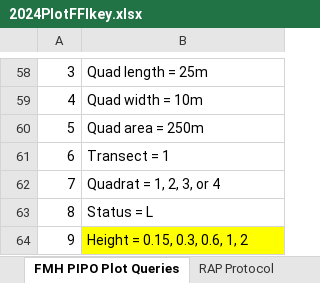
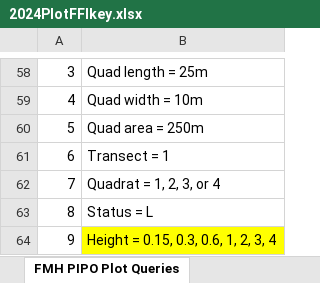
Before and after one commit to christina-fossum/FFI-QAQC, an Excel workbook: 2024PlotFFIkey.xlsx, sheet FMH PIPO Plot Queries, drawn as a sheet; only a part is shown, gaps mark what is left out; values as stored, in another font and other column widths than the file's, no borders; the diff names each change by its address in the sheet, - before the commit and + after, or states it on an @@ line.

```diff
--- a/2024PlotFFIkey.xlsx (sheet FMH PIPO Plot Queries)
+++ b/2024PlotFFIkey.xlsx (sheet FMH PIPO Plot Queries)
-B64: Height = 0.15, 0.3, 0.6, 1, 2
+B64: Height = 0.15, 0.3, 0.6, 1, 2, 3, 4
```
Also changed, not shown: sheet 2024 RAP Plot Queries, other sheet tabs, 6 other files.
